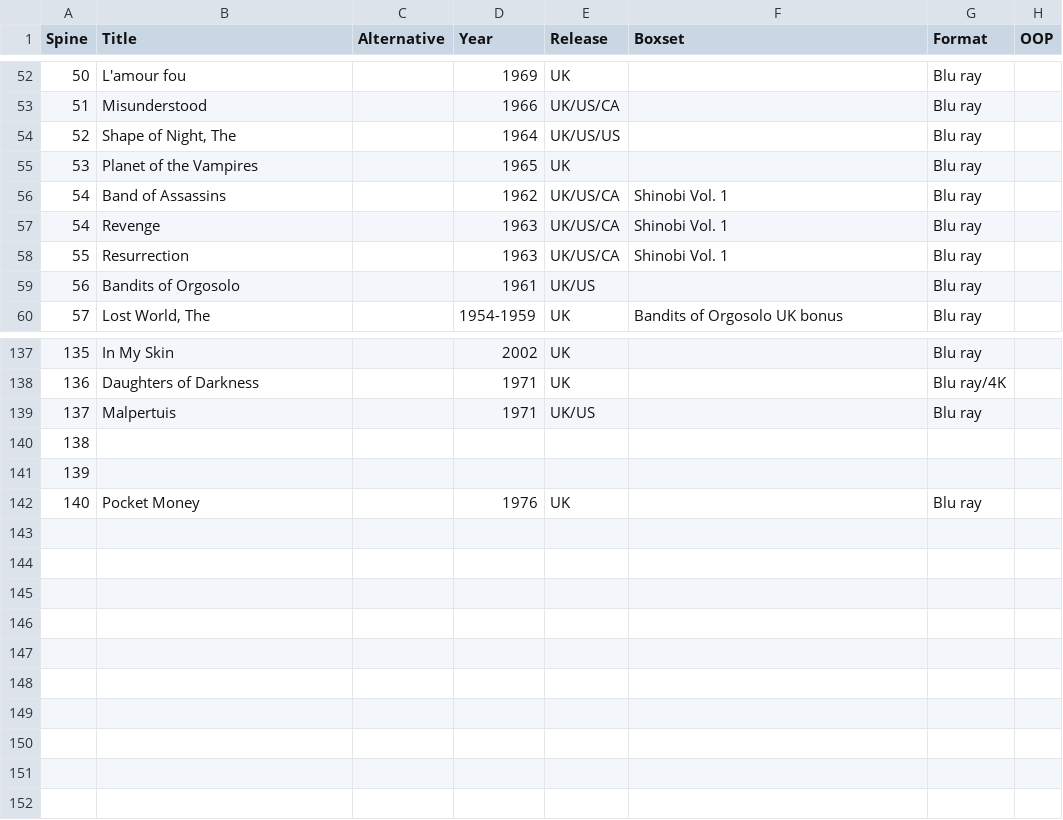
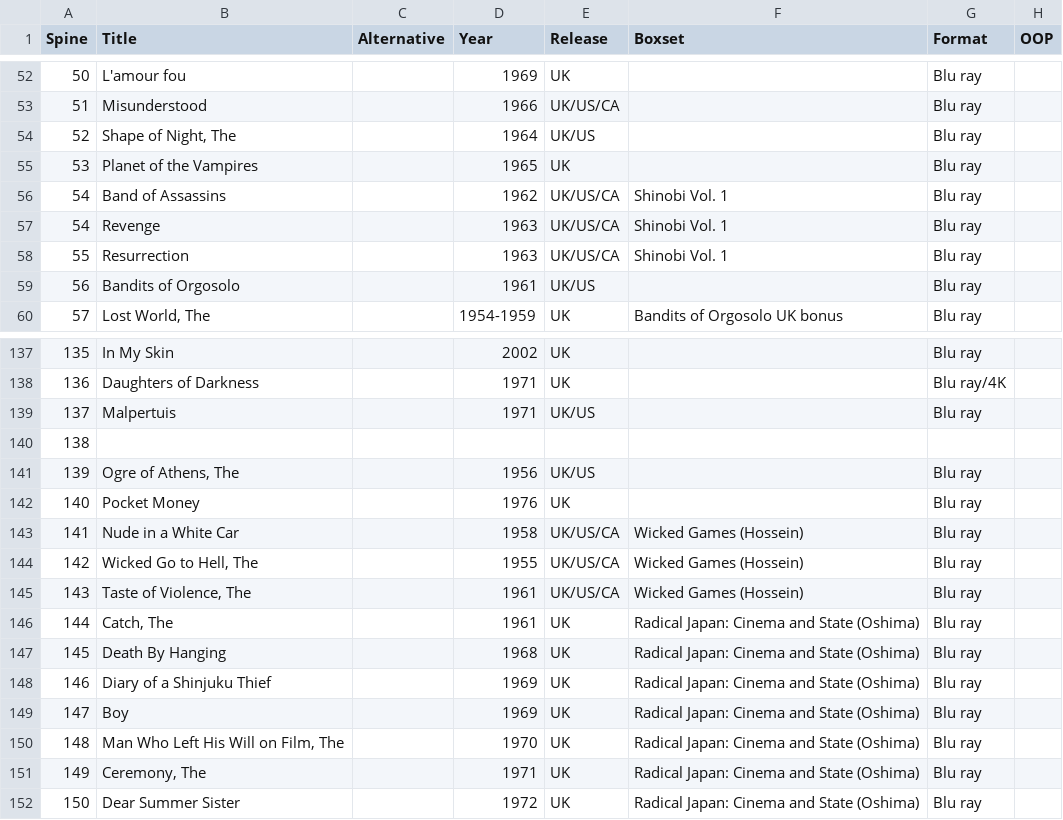
Before and after one commit to lima1/boutique-spines, a CSV file: complete/radiance.csv, drawn as a sheet; only a part is shown, gaps mark what is left out.

Commit message:
Monthly update

```diff
--- a/complete/radiance.csv
+++ b/complete/radiance.csv
@@ -53,3 +53,3 @@ Spine,Title,Alternative,Year,Release,Boxset,Format,OOP
 51,Misunderstood,,1966,UK/US/CA,,Blu ray,
-52,"Shape of Night, The",,1964,UK/US/US,,Blu ray,
+52,"Shape of Night, The",,1964,UK/US,,Blu ray,
 53,Planet of the Vampires,,1965,UK,,Blu ray,
@@ -140,3 +140,13 @@ Spine,Title,Alternative,Year,Release,Boxset,Format,OOP
 138,,,,,,,
-139,,,,,,,
+139,"Ogre of Athens, The",,1956,UK/US,,Blu ray,
 140,Pocket Money,,1976,UK,,Blu ray,
+141,Nude in a White Car,,1958,UK/US/CA,Wicked Games (Hossein),Blu ray,
+142,"Wicked Go to Hell, The",,1955,UK/US/CA,Wicked Games (Hossein),Blu ray,
+143,"Taste of Violence, The",,1961,UK/US/CA,Wicked Games (Hossein),Blu ray,
+144,"Catch, The",,1961,UK,Radical Japan: Cinema and State (Oshima),Blu ray,
+145,Death By Hanging,,1968,UK,Radical Japan: Cinema and State (Oshima),Blu ray,
+146,Diary of a Shinjuku Thief,,1969,UK,Radical Japan: Cinema and State (Oshima),Blu ray,
+147,Boy,,1969,UK,Radical Japan: Cinema and State (Oshima),Blu ray,
+148,"Man Who Left His Will on Film, The",,1970,UK,Radical Japan: Cinema and State (Oshima),Blu ray,
+149,"Ceremony, The",,1971,UK,Radical Japan: Cinema and State (Oshima),Blu ray,
+150,Dear Summer Sister,,1972,UK,Radical Japan: Cinema and State (Oshima),Blu ray,
```
